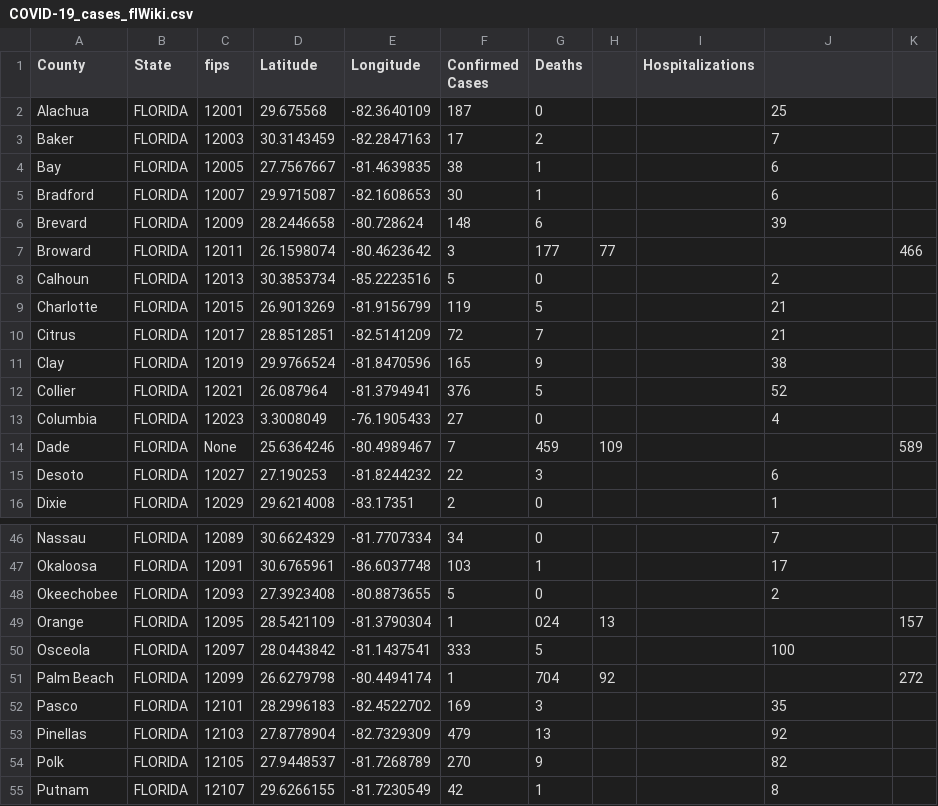
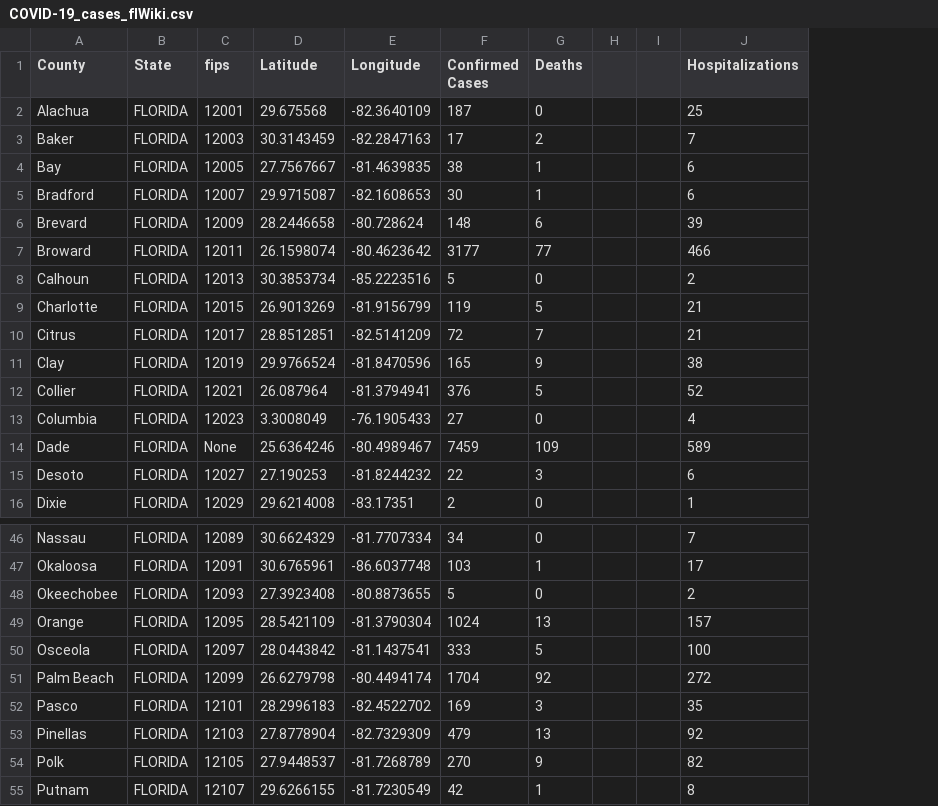
Before and after one commit to ThanatoSohne/COVID-19-Outbreak-Visualization-Tool, a CSV file: Web Scrapers/US States/COVID-19_cases_flWiki.csv, drawn as a sheet; only a part is shown, gaps mark what is left out; removed rows and columns are numbered as before the commit, all else as after; the diff names each change by its address in the sheet, - before the commit and + after, or states it on an @@ line.

Commit message:
Update COVID-19_cases_flWiki.csv

```diff
--- a/Web Scrapers/US States/COVID-19_cases_flWiki.csv
+++ b/Web Scrapers/US States/COVID-19_cases_flWiki.csv
-column H, rows 7-14: 77 |  |  |  |  |  |  | 109; rows 49-51: 13 |  | 92
-column I (Hospitalizations), empty
+column H, empty
+column I, empty
-column K, rows 7-14: 466 |  |  |  |  |  |  | 589; rows 49-51: 157 |  | 272
-J1: (empty)
+J1: Hospitalizations
-F7 (Confirmed Cases): 3
+F7 (Confirmed Cases): 3177
-G7 (Deaths): 177
+G7 (Deaths): 77
-J7 (Hospitalizations): (empty)
+J7 (Hospitalizations): 466
-F14 (Confirmed Cases): 7
+F14 (Confirmed Cases): 7459
-G14 (Deaths): 459
+G14 (Deaths): 109
-J14 (Hospitalizations): (empty)
+J14 (Hospitalizations): 589
-F49 (Confirmed Cases): 1
+F49 (Confirmed Cases): 1024
-G49 (Deaths): 024
+G49 (Deaths): 13
-J49 (Hospitalizations): (empty)
+J49 (Hospitalizations): 157
-F51 (Confirmed Cases): 1
+F51 (Confirmed Cases): 1704
-G51 (Deaths): 704
+G51 (Deaths): 92
-J51 (Hospitalizations): (empty)
+J51 (Hospitalizations): 272
```
